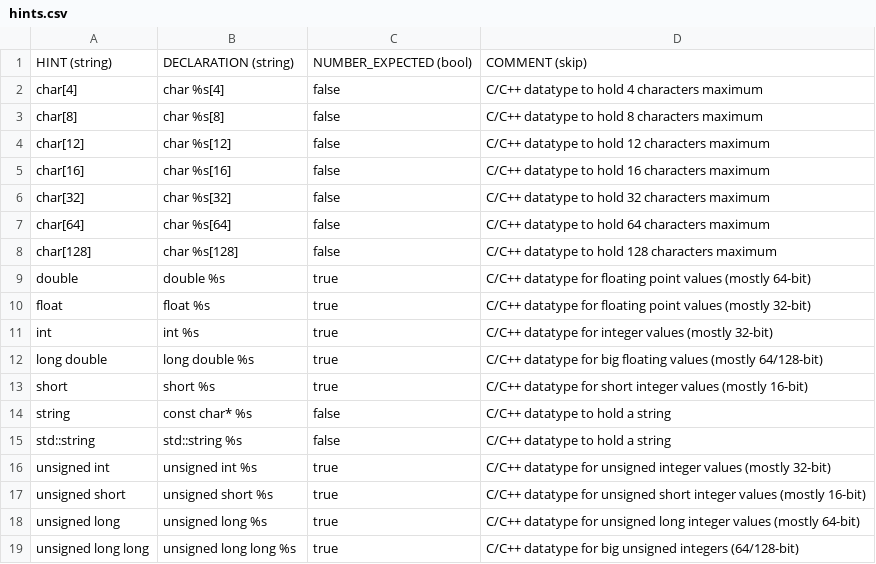
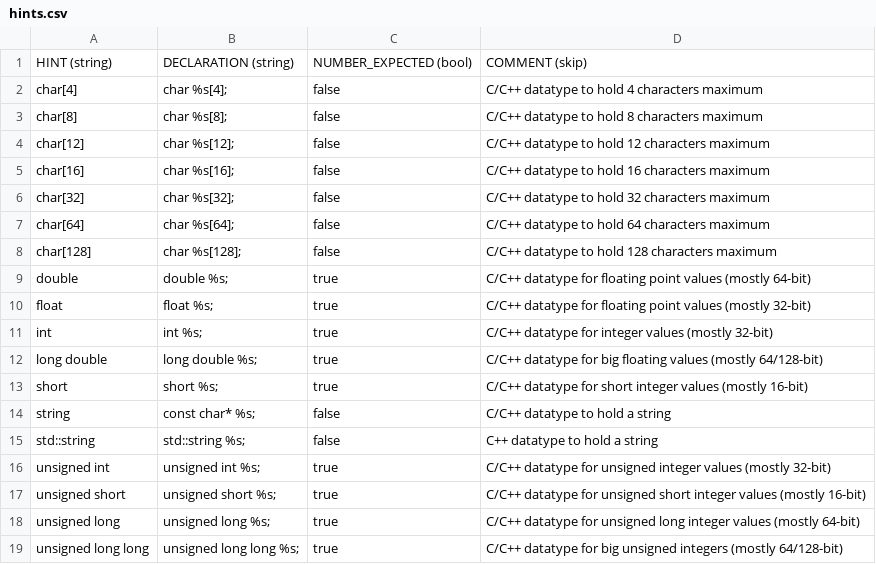
Before and after one commit to fleschutz/csv2hpp, a CSV file: src/hints.csv, drawn as a sheet.

Commit message:
Updated hints.csv and hints.hpp

```diff
--- a/src/hints.csv
+++ b/src/hints.csv
@@ -1,19 +1,19 @@
 HINT (string), DECLARATION (string), NUMBER_EXPECTED (bool), COMMENT (skip)
-char[4],char %s[4],false,C/C++ datatype to hold 4 characters maximum
-char[8],char %s[8],false,C/C++ datatype to hold 8 characters maximum
-char[12],char %s[12],false,C/C++ datatype to hold 12 characters maximum
-char[16],char %s[16],false,C/C++ datatype to hold 16 characters maximum
-char[32],char %s[32],false,C/C++ datatype to hold 32 characters maximum
-char[64],char %s[64],false,C/C++ datatype to hold 64 characters maximum
-char[128],char %s[128],false,C/C++ datatype to hold 128 characters maximum
-double,double %s,true,C/C++ datatype for floating point values (mostly 64-bit)
-float,float %s,true,C/C++ datatype for floating point values (mostly 32-bit)
-int,int %s,true,C/C++ datatype for integer values (mostly 32-bit)
-long double,long double %s,true,C/C++ datatype for big floating values (mostly 64/128-bit)
-short,short %s,true,C/C++ datatype for short integer values (mostly 16-bit)
-string,const char* %s,false,C/C++ datatype to hold a string
-std::string,std::string %s,false,C/C++ datatype to hold a string
-unsigned int, unsigned int %s,true,C/C++ datatype for unsigned integer values (mostly 32-bit)
-unsigned short, unsigned short %s,true,C/C++ datatype for unsigned short integer values (mostly 16-bit)
-unsigned long, unsigned long %s,true,C/C++ datatype for unsigned long integer values (mostly 64-bit)
-unsigned long long, unsigned long long %s,true,C/C++ datatype for big unsigned integers (64/128-bit)
+"char[4]","char %s[4];",false,"C/C++ datatype to hold 4 characters maximum"
+"char[8]","char %s[8];",false,"C/C++ datatype to hold 8 characters maximum"
+"char[12]","char %s[12];",false,"C/C++ datatype to hold 12 characters maximum"
+"char[16]","char %s[16];",false,"C/C++ datatype to hold 16 characters maximum"
+"char[32]","char %s[32];",false,"C/C++ datatype to hold 32 characters maximum"
+"char[64]","char %s[64];",false,"C/C++ datatype to hold 64 characters maximum"
+"char[128]","char %s[128];",false,"C/C++ datatype to hold 128 characters maximum"
+"double","double %s;",true,"C/C++ datatype for floating point values (mostly 64-bit)"
+"float","float %s;",true,"C/C++ datatype for floating point values (mostly 32-bit)"
+"int","int %s;",true,"C/C++ datatype for integer values (mostly 32-bit)"
+"long double","long double %s;",true,"C/C++ datatype for big floating values (mostly 64/128-bit)"
+"short","short %s;",true,"C/C++ datatype for short integer values (mostly 16-bit)"
+"string","const char* %s;",false,"C/C++ datatype to hold a string"
+"std::string","std::string %s;",false,"C++ datatype to hold a string"
+"unsigned int","unsigned int %s;",true,"C/C++ datatype for unsigned integer values (mostly 32-bit)"
+"unsigned short","unsigned short %s;",true,"C/C++ datatype for unsigned short integer values (mostly 16-bit)"
+"unsigned long","unsigned long %s;",true,"C/C++ datatype for unsigned long integer values (mostly 64-bit)"
+"unsigned long long","unsigned long long %s;",true,"C/C++ datatype for big unsigned integers (mostly 64/128-bit)"
```
Also changed, not shown: 1 other file.
